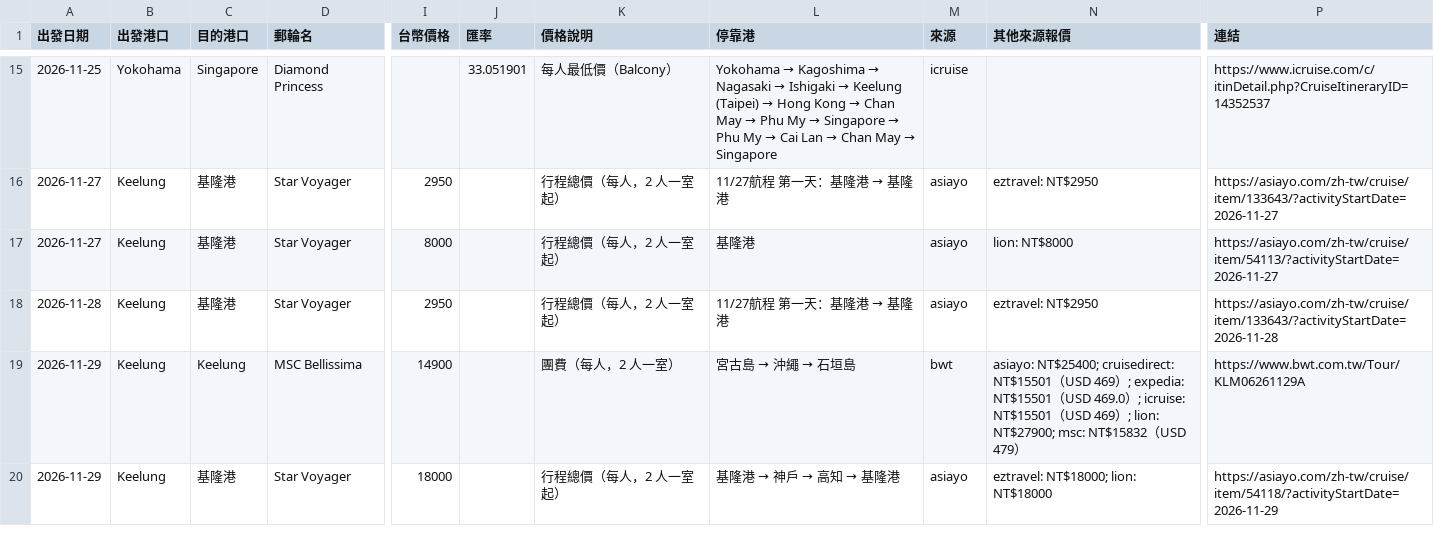
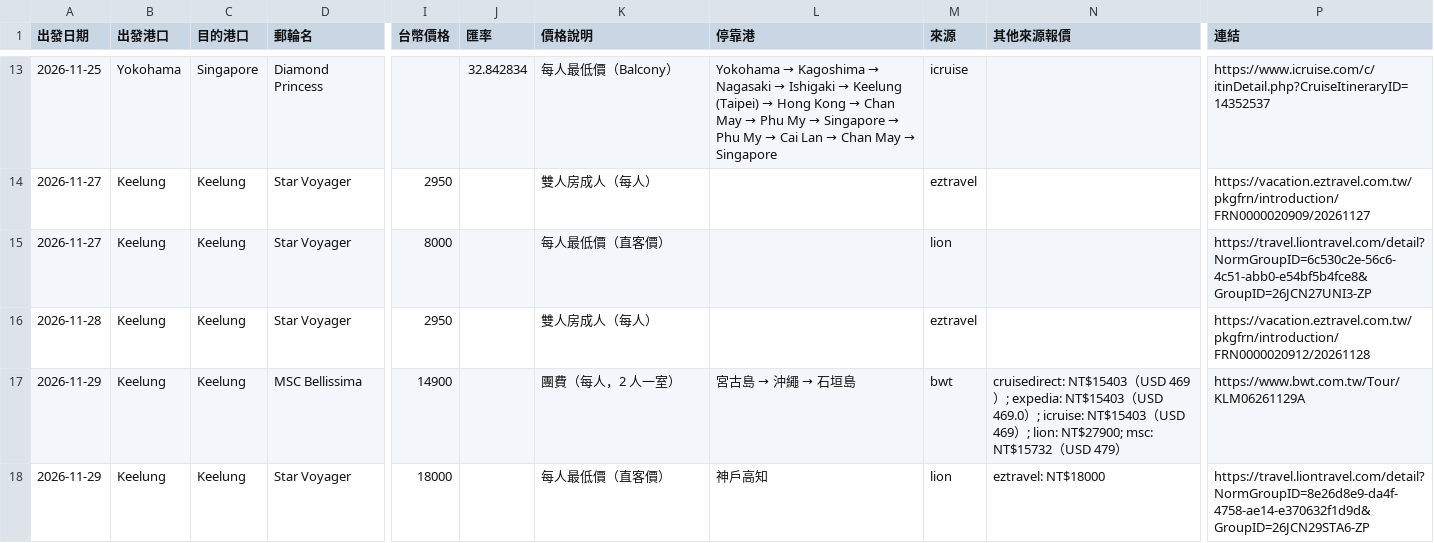
Before and after one commit to paladinlin1/cruise-deals, a CSV file: data/deals.csv, drawn as a sheet; only a part is shown, gaps mark what is left out; addresses are those after the commit; the diff covers the shown part only; the diff names each change by its address in the sheet, - before the commit and + after, or states it on an @@ line.

```diff
--- a/data/deals.csv
+++ b/data/deals.csv
-J13 (匯率): 33.051901
+J13 (匯率): 32.842834
-C14:C16 (目的港口): 基隆港
+C14:C16 (目的港口): Keelung
-K14 (價格說明): 行程總價（每人，2 人一室起）
+K14 (價格說明): 雙人房成人（每人）
@@ L14 (停靠港): 11/27航程 第一天：基隆港 → 基隆港 → (empty) @@
-M14 (來源): asiayo
+M14 (來源): eztravel
-N14 (其他來源報價): eztravel: NT$2950
+N14 (其他來源報價): (empty)
-P14 (連結): https://asiayo.com/zh-tw/cruise/item/133643/?activityStartDate=2026-11-27
+P14 (連結): https://vacation.eztravel.com.tw/pkgfrn/introduction/FRN0000020909/20261127
-K15 (價格說明): 行程總價（每人，2 人一室起）
+K15 (價格說明): 每人最低價（直客價）
-L15 (停靠港): 基隆港
+L15 (停靠港): (empty)
-M15 (來源): asiayo
+M15 (來源): lion
-N15 (其他來源報價): lion: NT$8000
+N15 (其他來源報價): (empty)
-P15 (連結): https://asiayo.com/zh-tw/cruise/item/54113/?activityStartDate=2026-11-27
+P15 (連結): https://travel.liontravel.com/detail?NormGroupID=6c530c2e-56c6-4c51-abb0-e54bf5b4fce8&GroupID=26JCN27UNI3-ZP
-K16 (價格說明): 行程總價（每人，2 人一室起）
+K16 (價格說明): 雙人房成人（每人）
@@ L16 (停靠港): 11/27航程 第一天：基隆港 → 基隆港 → (empty) @@
-M16 (來源): asiayo
+M16 (來源): eztravel
-N16 (其他來源報價): eztravel: NT$2950
+N16 (其他來源報價): (empty)
-P16 (連結): https://asiayo.com/zh-tw/cruise/item/133643/?activityStartDate=2026-11-28
+P16 (連結): https://vacation.eztravel.com.tw/pkgfrn/introduction/FRN0000020912/20261128
-N17 (其他來源報價): asiayo: NT$25400; cruisedirect: NT$15501（USD 469）; expedia: NT$15501（USD 469.0）; icruise: NT$15501（USD 469）; lion: NT$27900; msc: NT$15832（USD…
+N17 (其他來源報價): cruisedirect: NT$15403（USD 469）; expedia: NT$15403（USD 469.0）; icruise: NT$15403（USD 469）; lion: NT$27900; msc: NT$15732（USD…
-C18 (目的港口): 基隆港
+C18 (目的港口): Keelung
-K18 (價格說明): 行程總價（每人，2 人一室起）
+K18 (價格說明): 每人最低價（直客價）
@@ L18 (停靠港): 基隆港 → 神戶 → 高知 → 基隆港 → 神戶高知 @@
-M18 (來源): asiayo
+M18 (來源): lion
-N18 (其他來源報價): eztravel: NT$18000; lion: NT$18000
+N18 (其他來源報價): eztravel: NT$18000
-P18 (連結): https://asiayo.com/zh-tw/cruise/item/54118/?activityStartDate=2026-11-29
+P18 (連結): https://travel.liontravel.com/detail?NormGroupID=8e26d8e9-da4f-4758-ae14-e370632f1d9d&GroupID=26JCN29STA6-ZP
```
Also changed, not shown: 3 added rows, 4 removed rows and 51 edited cells elsewhere in this file, 3 other files.
